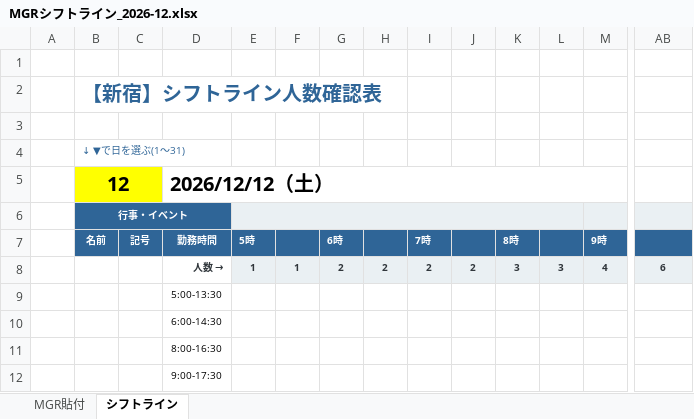
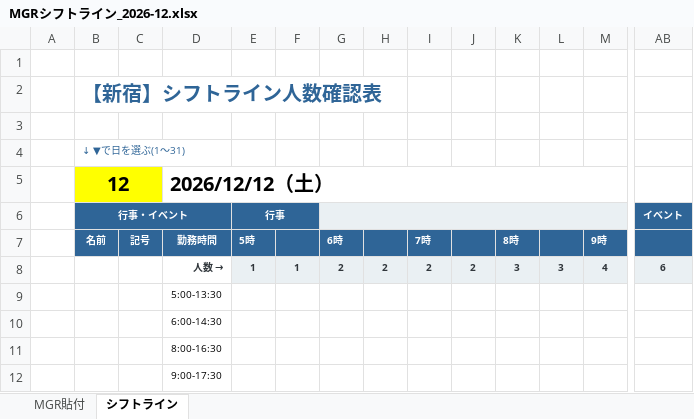
Before and after one commit to haruhisasasagawa/claude-code-practice, an Excel workbook: mgr-shift-converter/MGRシフトライン_2026-12.xlsx, sheet シフトライン, drawn as a sheet; only a part is shown, gaps mark what is left out; values as stored, in another font and other column widths than the file's, no borders; conditional formats not drawn; removed rows and columns are numbered as before the commit, all else as after; rows hold the shown columns only; the diff names each change by its address in the sheet, - before the commit and + after, or states it on an @@ line.

```diff
--- a/mgr-shift-converter/MGRシフトライン_2026-12.xlsx (sheet シフトライン)
+++ b/mgr-shift-converter/MGRシフトライン_2026-12.xlsx (sheet シフトライン)
-row 6:  | 行事・イベント
+row 6:  | 行事・イベント |  |  | 行事 |  |  |  |  |  |  |  |  | イベント
```
Also changed, not shown: mgr-shift-converter/MGRシフトライン_原本.xlsx, 1 other file.
